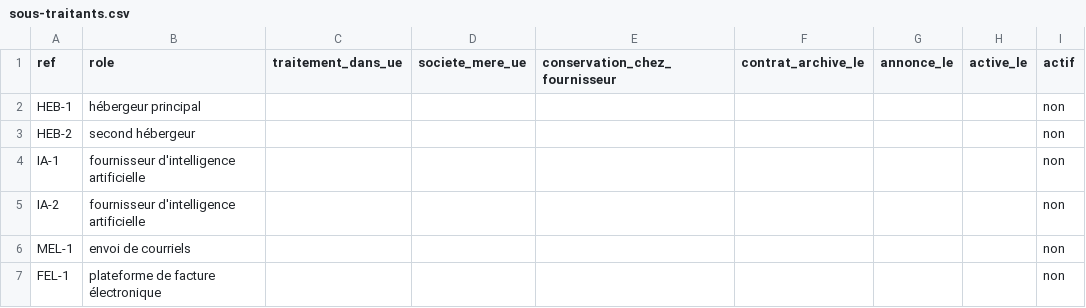
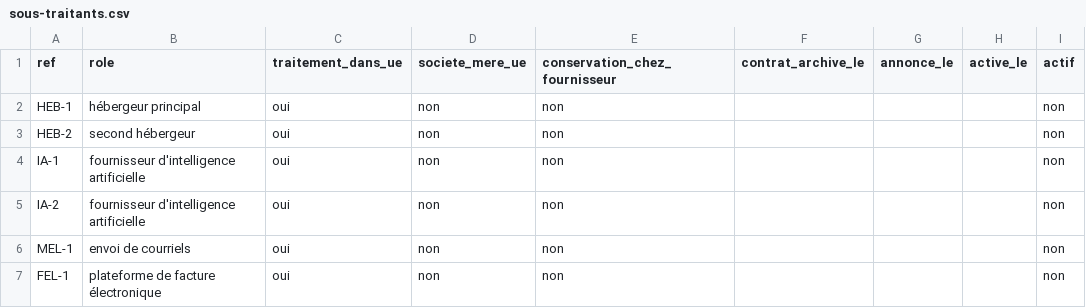
Before and after one commit to axion-compta/automatisation-comptabilite, a CSV file: docs/sous-traitants.csv, drawn as a sheet.

```diff
--- a/docs/sous-traitants.csv
+++ b/docs/sous-traitants.csv
@@ -1,7 +1,7 @@
 ref,role,traitement_dans_ue,societe_mere_ue,conservation_chez_fournisseur,contrat_archive_le,annonce_le,active_le,actif
-HEB-1,hébergeur principal,,,,,,,non
-HEB-2,second hébergeur,,,,,,,non
-IA-1,fournisseur d'intelligence artificielle,,,,,,,non
-IA-2,fournisseur d'intelligence artificielle,,,,,,,non
-MEL-1,envoi de courriels,,,,,,,non
-FEL-1,plateforme de facture électronique,,,,,,,non
+HEB-1,hébergeur principal,oui,non,non,,,,non
+HEB-2,second hébergeur,oui,non,non,,,,non
+IA-1,fournisseur d'intelligence artificielle,oui,non,non,,,,non
+IA-2,fournisseur d'intelligence artificielle,oui,non,non,,,,non
+MEL-1,envoi de courriels,oui,non,non,,,,non
+FEL-1,plateforme de facture électronique,oui,non,non,,,,non
```
Also changed, not shown: 3 other files.
